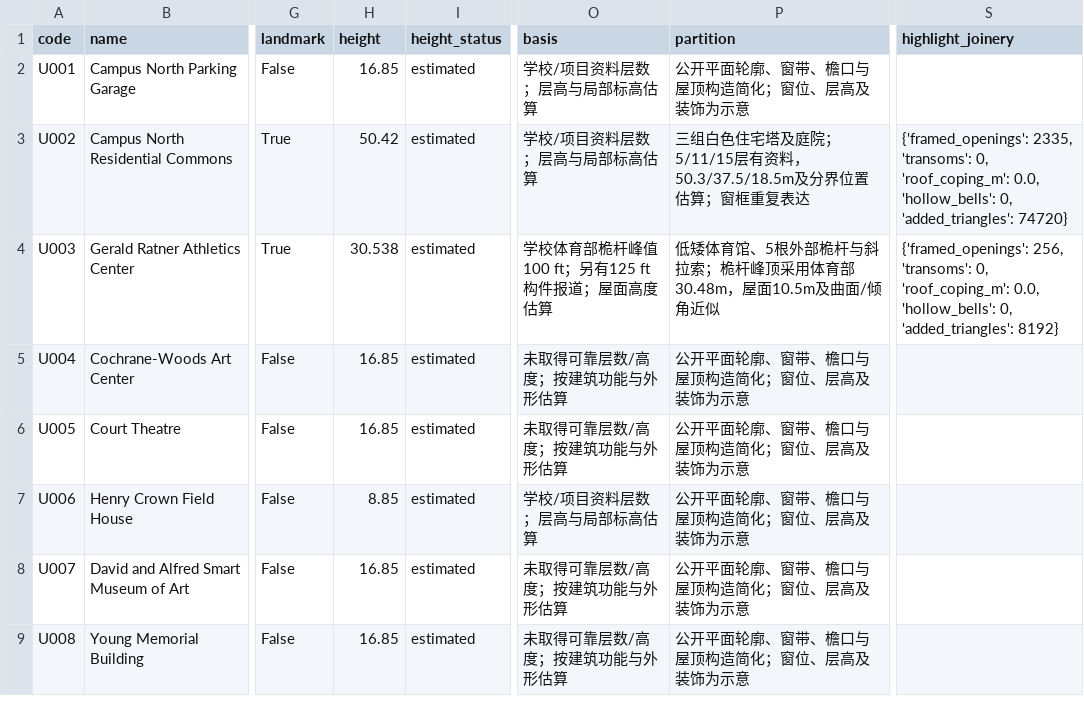
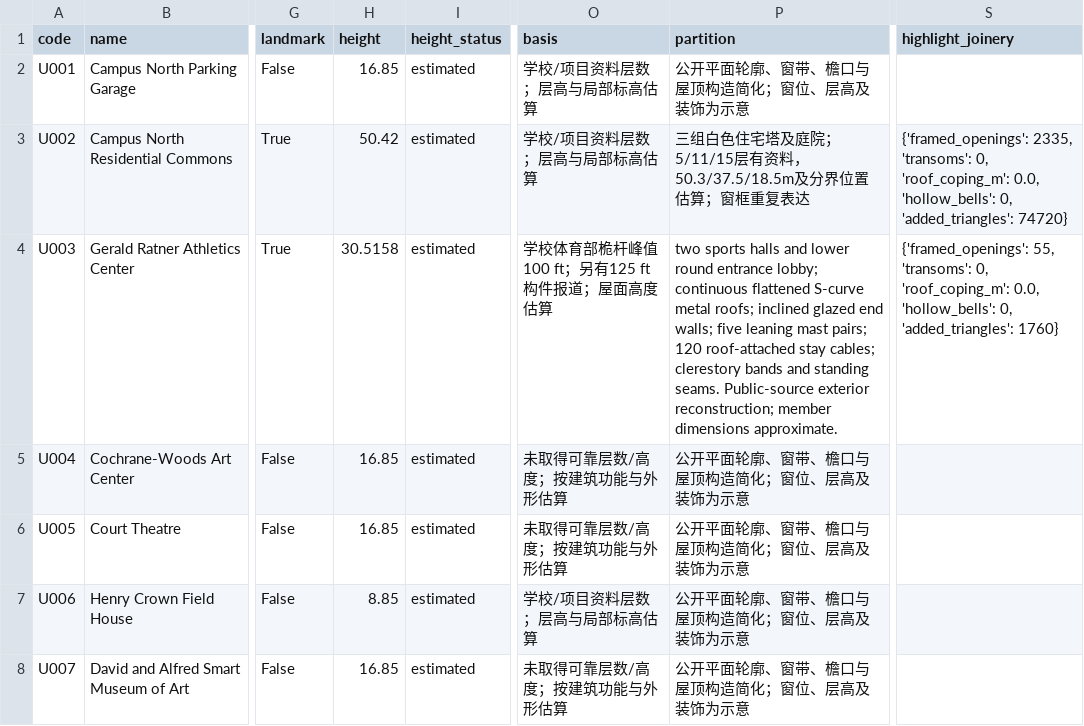
Before and after one commit to sd800/uchicago-3d-arch, a CSV file: output/building_dimensions_and_sources.csv, drawn as a sheet; only a part is shown, gaps mark what is left out; the shorter side is filled out with more unchanged rows; the diff covers the shown part only; the diff names each change by its address in the sheet, - before the commit and + after, or states it on an @@ line.

```diff
--- a/output/building_dimensions_and_sources.csv
+++ b/output/building_dimensions_and_sources.csv
-H4 (height): 30.538
+H4 (height): 30.5158
-P4 (partition): 低矮体育馆、5根外部桅杆与斜拉索；桅杆峰顶采用体育部30.48m，屋面10.5m及曲面/倾角近似
+P4 (partition): two sports halls and lower round entrance lobby; continuous flattened S-curve metal roofs; inclined glazed end walls; five leaning mast pairs; 120 roof-attached stay cables; clerestory bands and standing seams. Public-source exterior reconstruction; member dimensions approximate.
-S4 (highlight_joinery): {'framed_openings': 256, 'transoms': 0, 'roof_coping_m': 0.0, 'hollow_bells': 0, 'added_triangles': 8192}
+S4 (highlight_joinery): {'framed_openings': 55, 'transoms': 0, 'roof_coping_m': 0.0, 'hollow_bells': 0, 'added_triangles': 1760}
```
Also changed, not shown: 12 edited cells elsewhere in this file, 30 other files.
